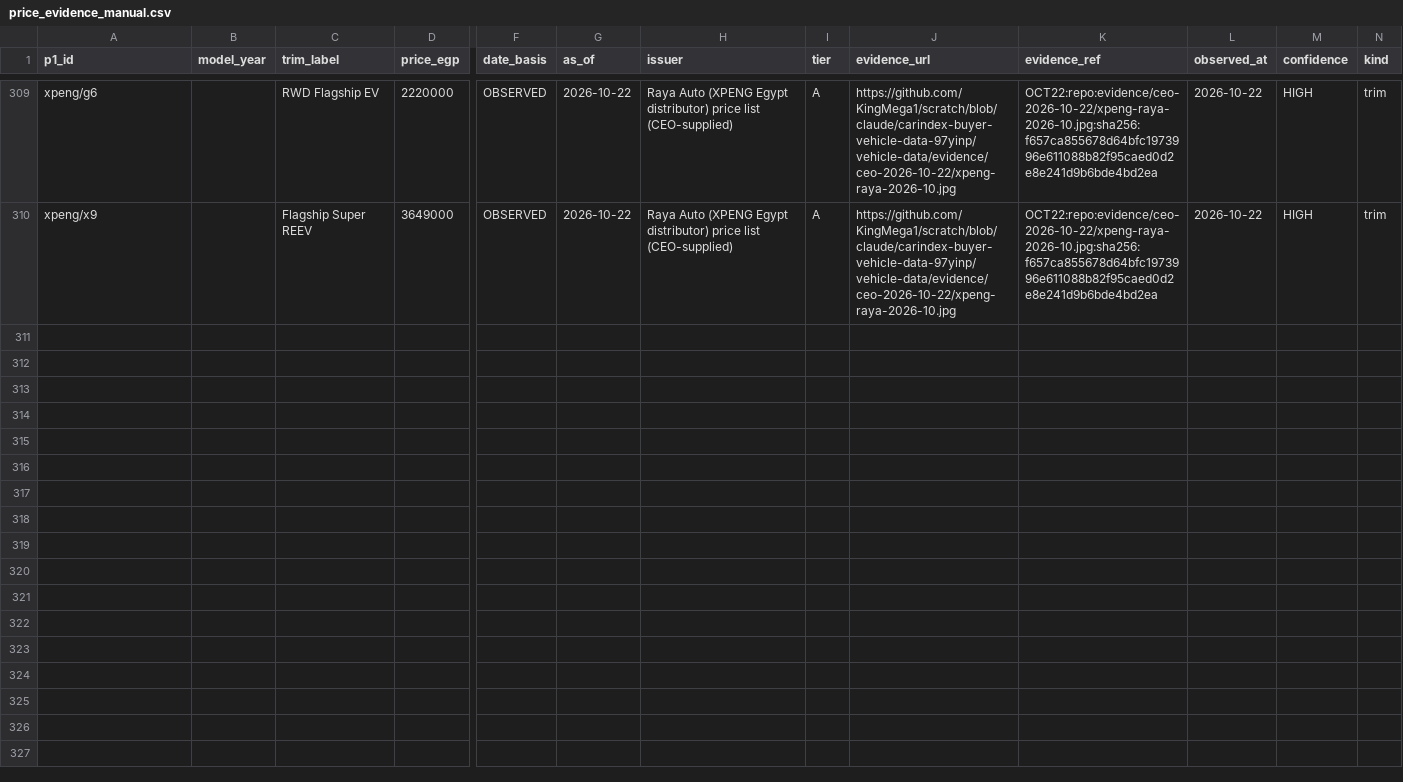
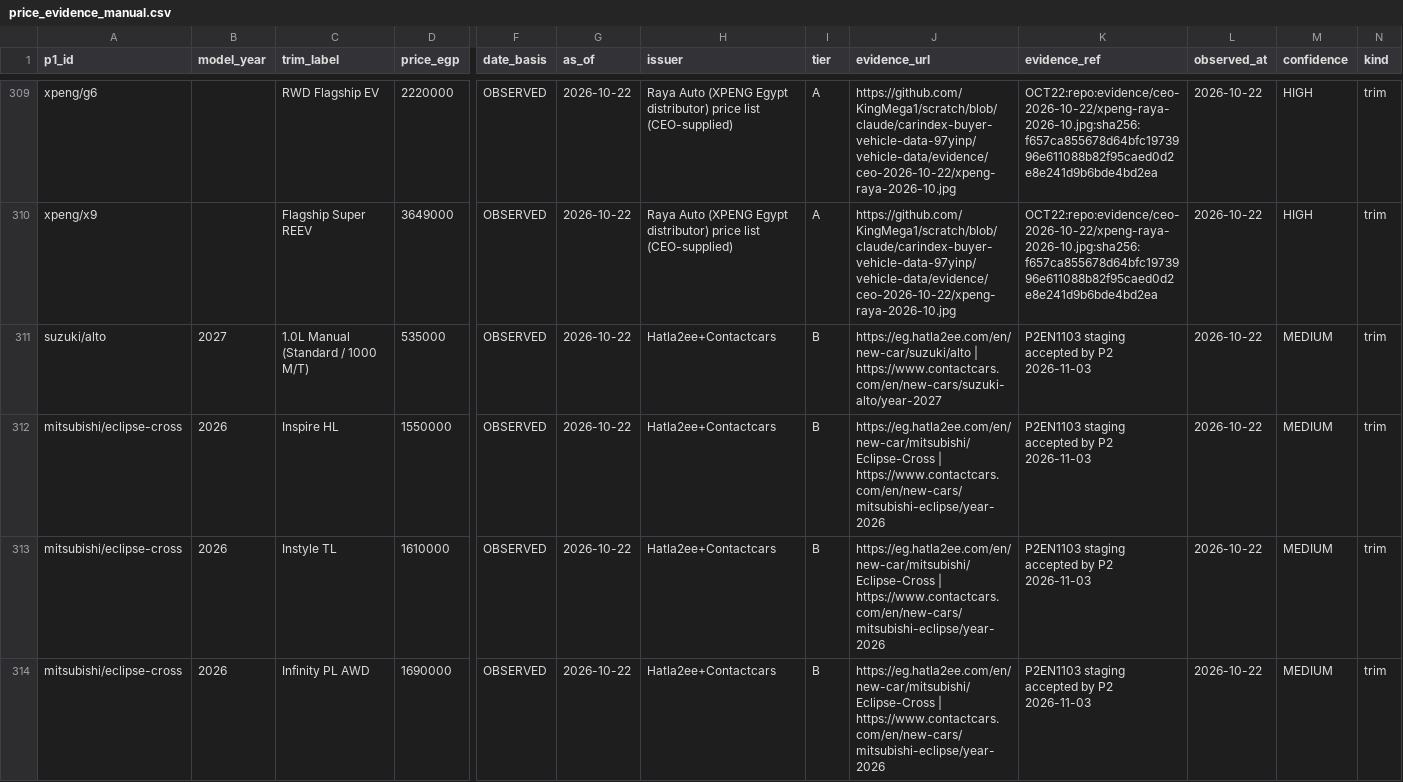
Before and after one commit to KingMega1/scratch, a CSV file: vehicle-data/registry/price_evidence_manual.csv, drawn as a sheet; only a part is shown, gaps mark what is left out; rows hold the shown columns only; the diff names each change by its address in the sheet, - before the commit and + after, or states it on an @@ line.

```diff
--- a/vehicle-data/registry/price_evidence_manual.csv
+++ b/vehicle-data/registry/price_evidence_manual.csv
+row 311: suzuki/alto | 2027 | 1.0L Manual (Standard / 1000 M/T) | 535000 | OBSERVED | 2026-10-22 | Hatla2ee+Contactcars | B | https://eg.hatla2ee.com/en/new-car/suzuki/alto | https://www.contactcars.com/en/new-cars/suzuki-alto/year-2027 | P2EN1103 staging accepted by P2 2026-11-03 | 2026-10-22 | MEDIUM | trim
+row 312: mitsubishi/eclipse-cross | 2026 | Inspire HL | 1550000 | OBSERVED | 2026-10-22 | Hatla2ee+Contactcars | B | https://eg.hatla2ee.com/en/new-car/mitsubishi/Eclipse-Cross | https://www.contactcars.com/en/new-cars/mitsubishi-eclipse/year-2026 | P2EN1103 staging accepted by P2 2026-11-03 | 2026-10-22 | MEDIUM | trim
+row 313: mitsubishi/eclipse-cross | 2026 | Instyle TL | 1610000 | OBSERVED | 2026-10-22 | Hatla2ee+Contactcars | B | https://eg.hatla2ee.com/en/new-car/mitsubishi/Eclipse-Cross | https://www.contactcars.com/en/new-cars/mitsubishi-eclipse/year-2026 | P2EN1103 staging accepted by P2 2026-11-03 | 2026-10-22 | MEDIUM | trim
+row 314: mitsubishi/eclipse-cross | 2026 | Infinity PL AWD | 1690000 | OBSERVED | 2026-10-22 | Hatla2ee+Contactcars | B | https://eg.hatla2ee.com/en/new-car/mitsubishi/Eclipse-Cross | https://www.contactcars.com/en/new-cars/mitsubishi-eclipse/year-2026 | P2EN1103 staging accepted by P2 2026-11-03 | 2026-10-22 | MEDIUM | trim
```
Also changed, not shown: vehicle-data/registry/brochures.csv, vehicle-data/registry/u11_prices.csv, 13 other files.
